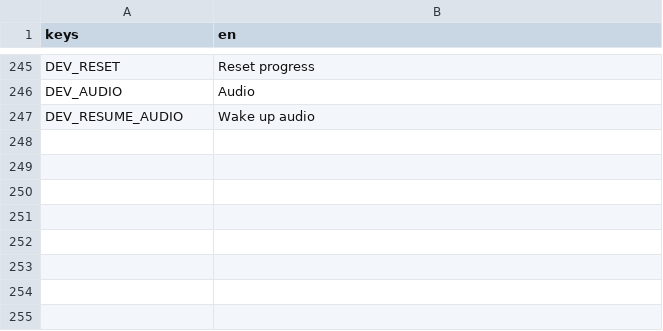
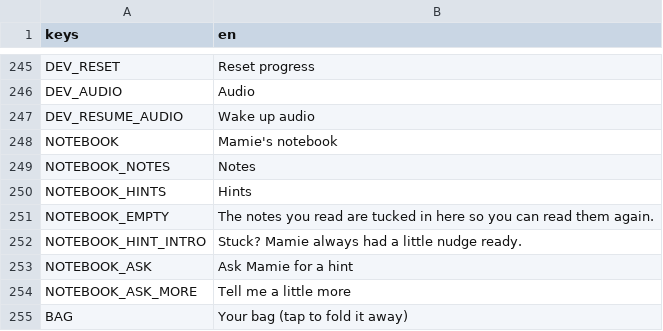
Before and after one commit to Mabsteer/sunrise-suite, a CSV file: i18n/strings.csv, drawn as a sheet; only a part is shown, gaps mark what is left out; the diff names each change by its address in the sheet, - before the commit and + after, or states it on an @@ line.

```diff
--- a/i18n/strings.csv
+++ b/i18n/strings.csv
+row 248: NOTEBOOK | Mamie's notebook
+row 249: NOTEBOOK_NOTES | Notes
+row 250: NOTEBOOK_HINTS | Hints
+row 251: NOTEBOOK_EMPTY | The notes you read are tucked in here so you can read them again.
+row 252: NOTEBOOK_HINT_INTRO | Stuck? Mamie always had a little nudge ready.
+row 253: NOTEBOOK_ASK | Ask Mamie for a hint
+row 254: NOTEBOOK_ASK_MORE | Tell me a little more
+row 255: BAG | Your bag (tap to fold it away)
```
Also changed, not shown: 18 other files.
